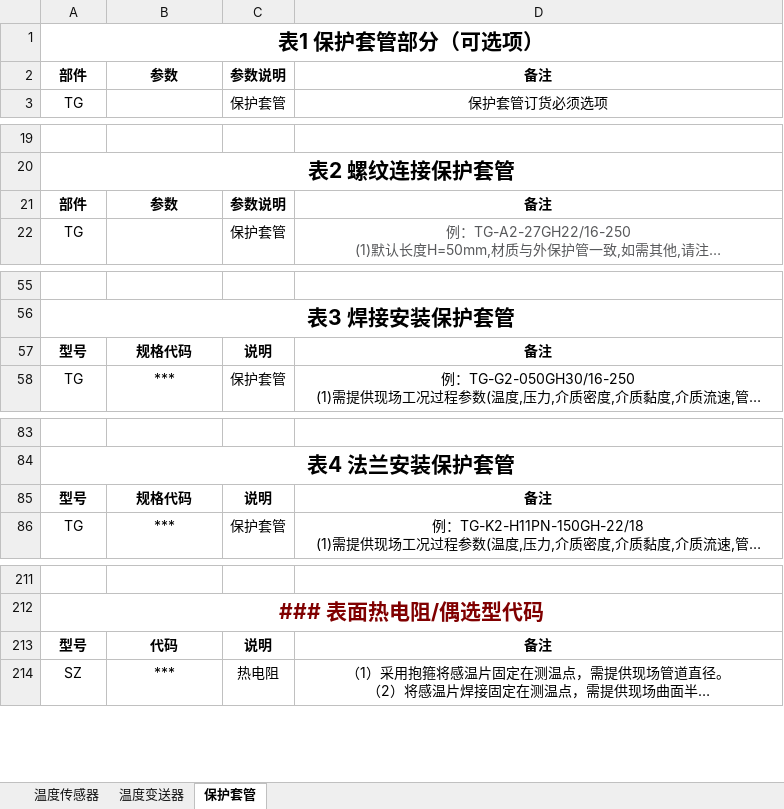
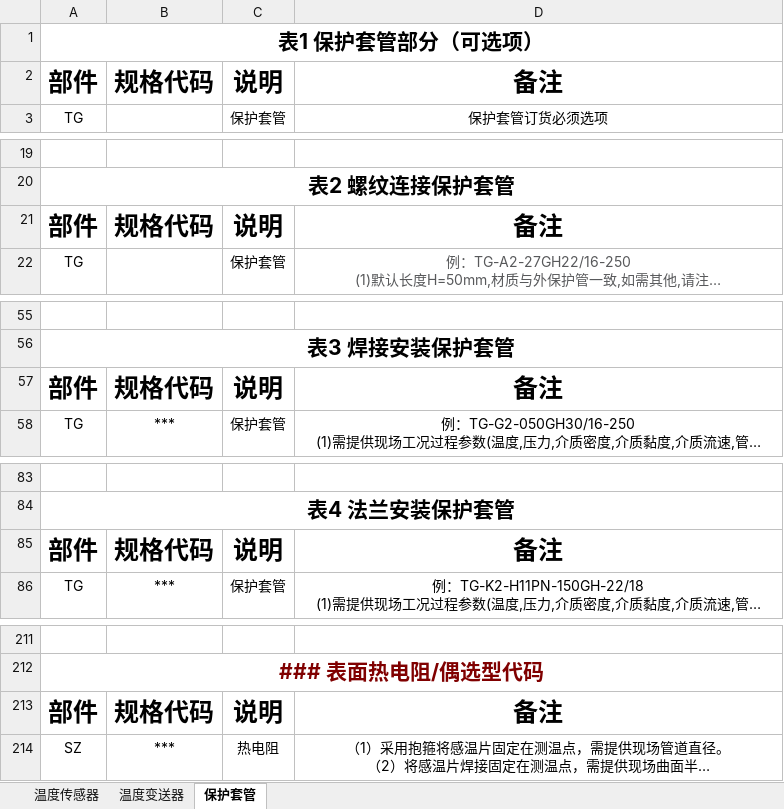
Before and after one commit to FiresJoeng/sensor_seg, an Excel workbook: libs/standard.xlsx, sheet 保护套管, drawn as a sheet; only a part is shown, gaps mark what is left out; long unchanged cells end in …; values as stored, in another font and other column widths than the file's, no borders; the diff covers the shown part only; the diff names each change by its address in the sheet, - before the commit and + after, or states it on an @@ line.

```diff
--- a/libs/standard.xlsx (sheet 保护套管)
+++ b/libs/standard.xlsx (sheet 保护套管)
@@ A2:D2 text size: larger @@
-B2: 参数
+B2: 规格代码
-C2: 参数说明
+C2: 说明
@@ A21:D21 text size: larger @@
-B21: 参数
+B21: 规格代码
-C21: 参数说明
+C21: 说明
-A57: 型号
+A57: 部件
@@ A57:D57 text size: larger @@
-A85: 型号
+A85: 部件
@@ A85:D85 text size: larger @@
-A213: 型号
+A213: 部件
@@ A213:D213 text size: larger @@
-B213: 代码
+B213: 规格代码
```
Also changed, not shown: 3 edited cells and cell formats elsewhere in this sheet, sheet 温度变送器, sheet 温度传感器, 1 other file.
